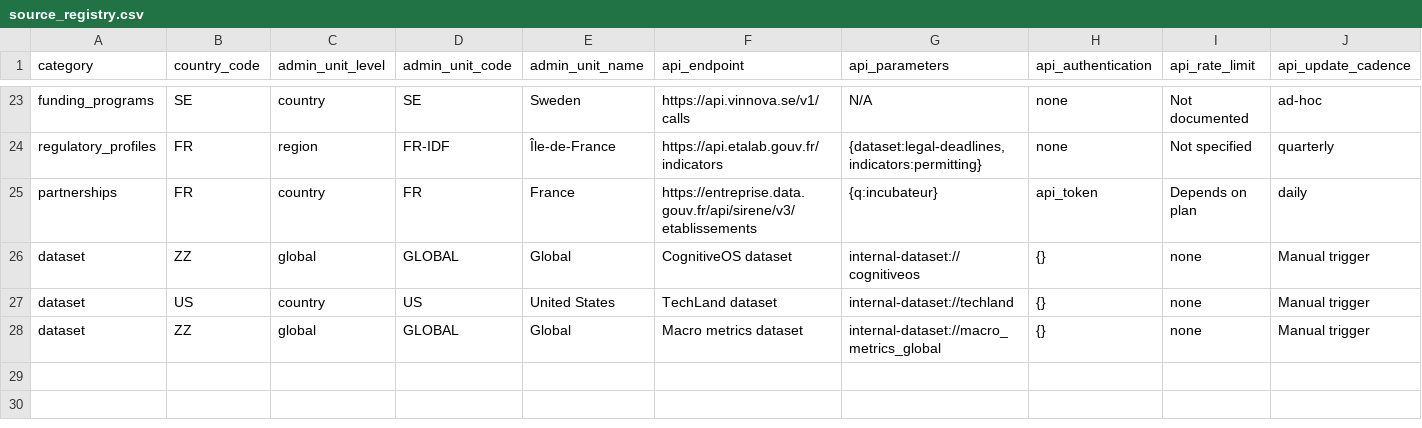
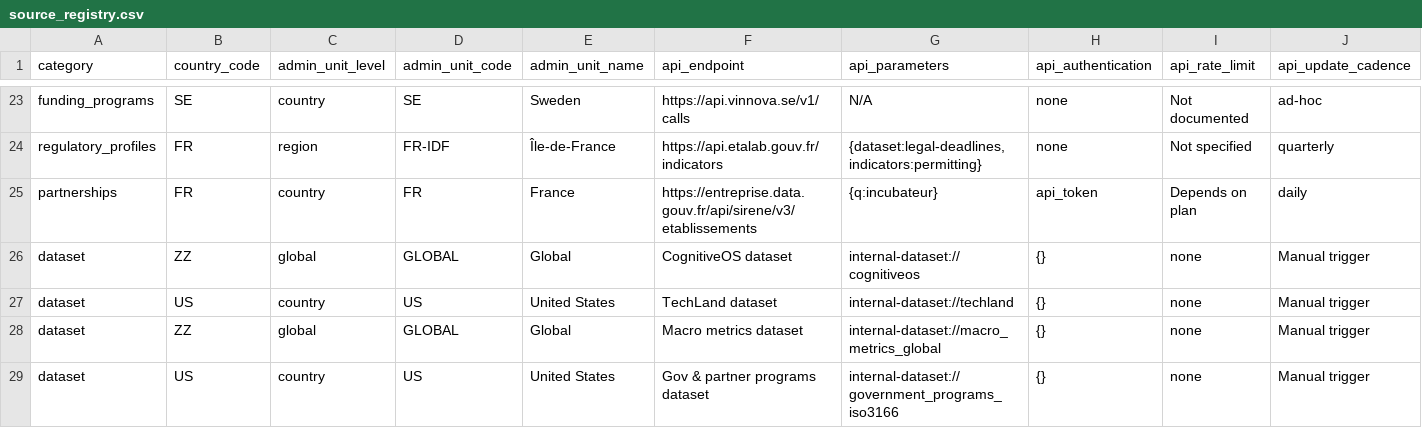
Before and after one commit to fungi-argicapco/gov-programs-api, a CSV file: data/sources/source_registry.csv, drawn as a sheet; only a part is shown, gaps mark what is left out; rows hold the shown columns only; the diff names each change by its address in the sheet, - before the commit and + after, or states it on an @@ line.

Commit message:
datasets: integrate government partner programs dataset

```diff
--- a/data/sources/source_registry.csv
+++ b/data/sources/source_registry.csv
+row 29: dataset | US | country | US | United States | Gov & partner programs dataset | internal-dataset://government_programs_iso3166 | {} | none | Manual trigger
```
Also changed, not shown: 10 other files.
